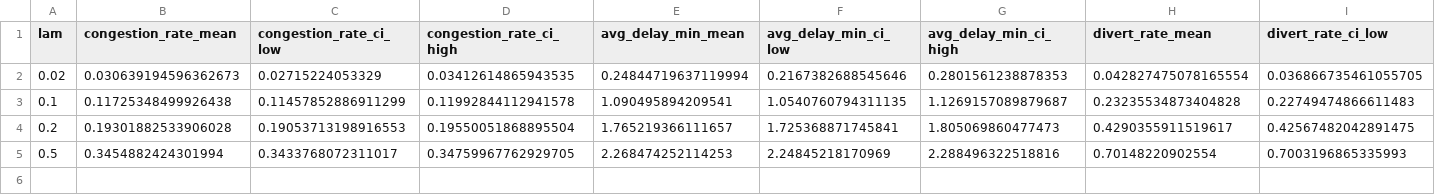
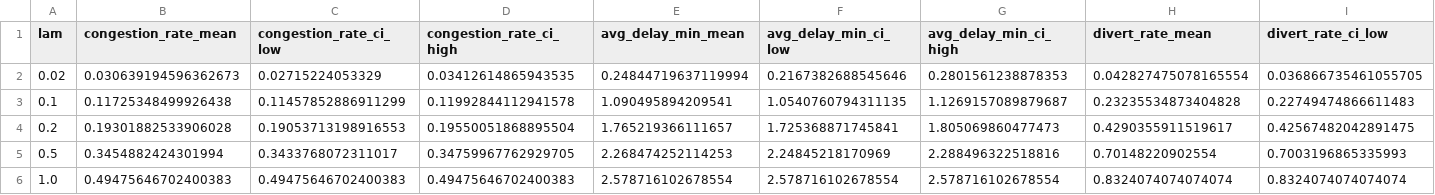
Before and after one commit to belenchen1/tp1-ACN, a CSV file: tp-nuevo/politica_mc.csv, drawn as a sheet; only a part is shown; rows hold the shown columns only; the diff names each change by its address in the sheet, - before the commit and + after, or states it on an @@ line.

```diff
--- a/tp-nuevo/politica_mc.csv
+++ b/tp-nuevo/politica_mc.csv
+row 6: 1.0 | 0.49475646702400383 | 0.49475646702400383 | 0.49475646702400383 | 2.578716102678554 | 2.578716102678554 | 2.578716102678554 | 0.8324074074074074 | 0.8324074074074074
```
Also changed, not shown: 18 other files.
